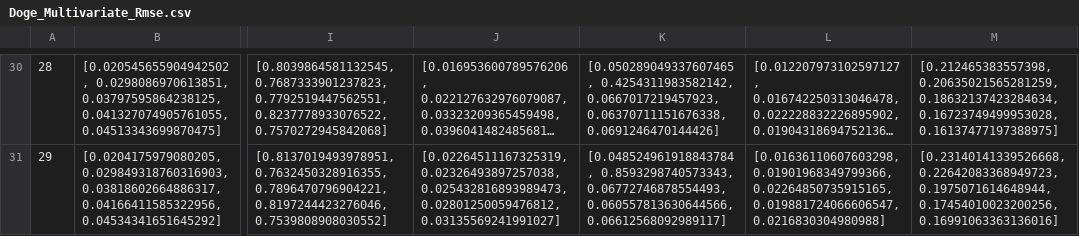
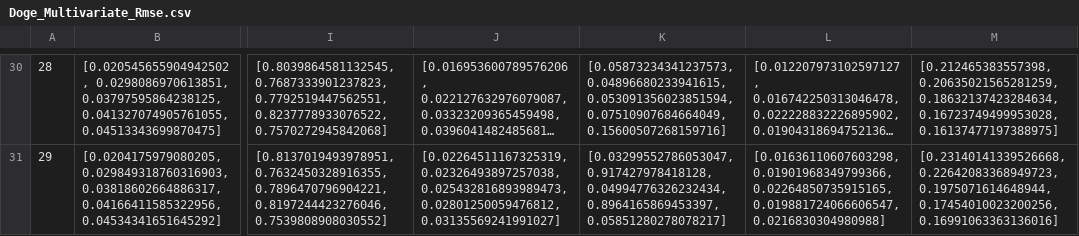
Before and after one commit to sydney-machine-learning/deeplearning-crypto, a CSV file: results/Dogecoin/Doge_Multivariate_Rmse.csv, drawn as a sheet; only a part is shown, gaps mark what is left out; long unchanged cells end in …; the diff covers the shown part only; the diff names each change by its address in the sheet, - before the commit and + after, or states it on an @@ line.

```diff
--- a/results/Dogecoin/Doge_Multivariate_Rmse.csv
+++ b/results/Dogecoin/Doge_Multivariate_Rmse.csv
-K30: [0.050289049337607465, 0.4254311983582142, 0.0667017219457923, 0.06370711151676338, 0.0691246470144426]
+K30: [0.05873234341237573, 0.04896680233941615, 0.053091356023851594, 0.07510907684664049, 0.15600507268159716]
-K31: [0.048524961918843784, 0.8593298740573343, 0.06772746878554493, 0.060557813630644566, 0.06612568092989117]
+K31: [0.03299552786053047, 0.917427978418128, 0.04994776326232434, 0.8964165869453397, 0.05851280278078217]
```
Also changed, not shown: 28 edited cells elsewhere in this file.
